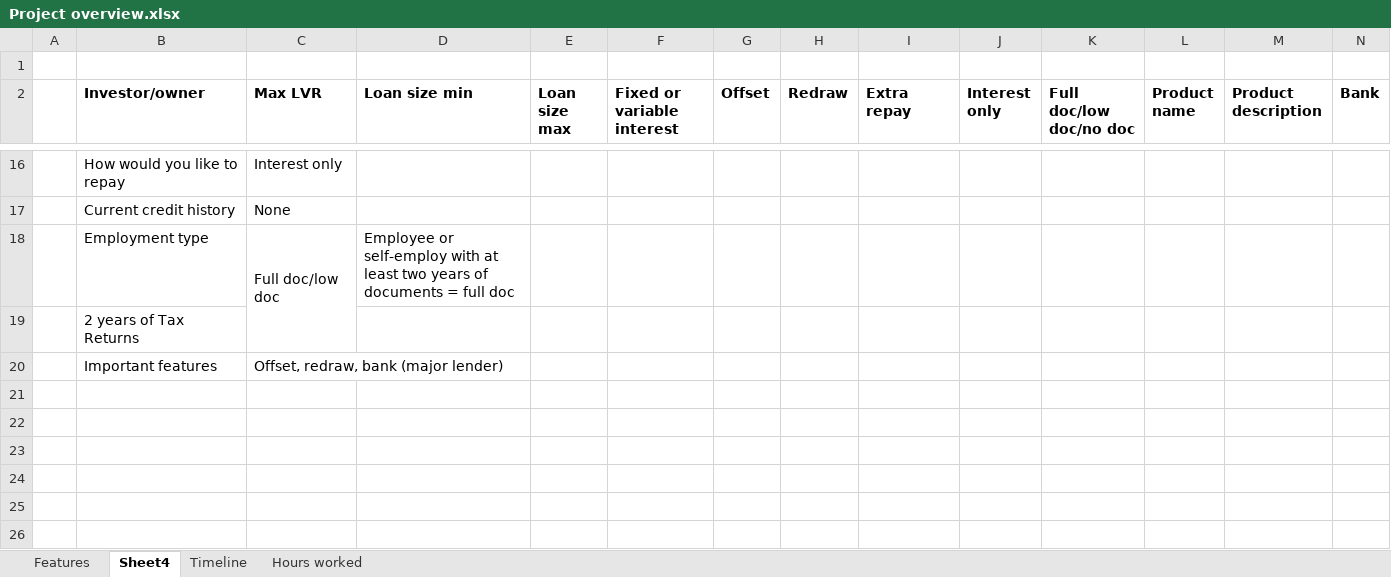
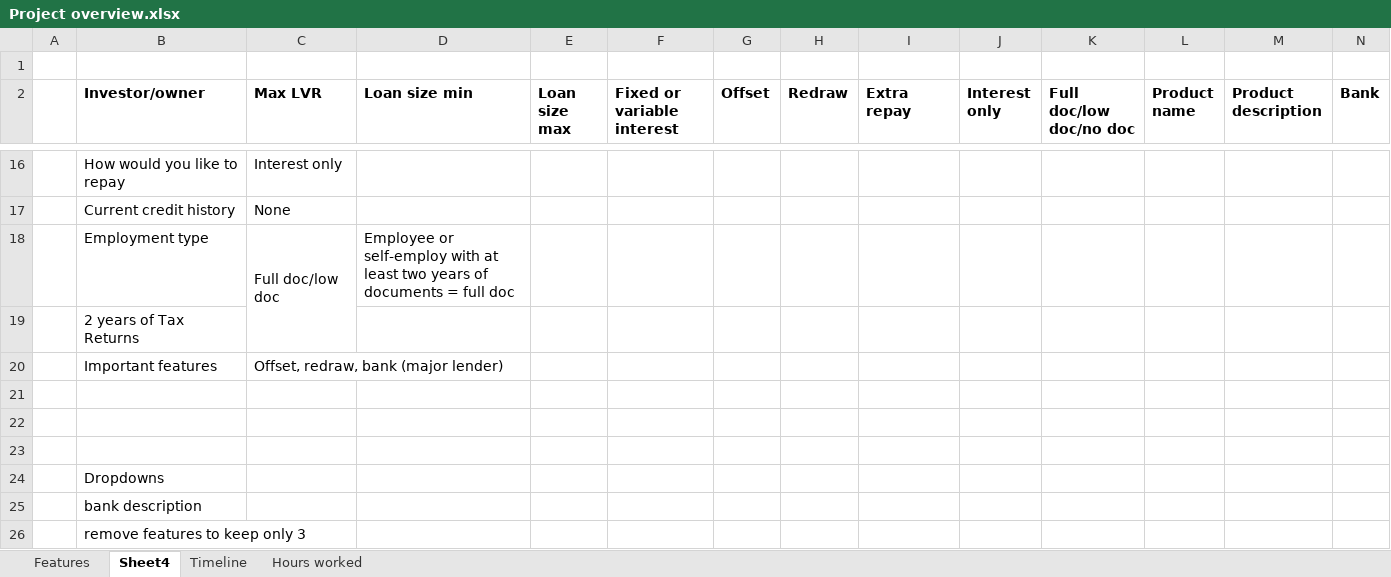
Before and after one commit to eashantilve93/homeloans, an Excel workbook: Project overview.xlsx, sheet Sheet4, drawn as a sheet; only a part is shown, gaps mark what is left out; values as stored, in another font and other column widths than the file's, no borders; rows hold the shown columns only; the diff names each change by its address in the sheet, - before the commit and + after, or states it on an @@ line.

Commit message:
Hours and dropdown work

```diff
--- a/Project overview.xlsx (sheet Sheet4)
+++ b/Project overview.xlsx (sheet Sheet4)
+row 21: (empty)
+row 22: (empty)
+row 23: (empty)
+row 24:  | Dropdowns
+row 25:  | bank description
+row 26:  | remove features to keep only 3
```
Also changed, not shown: sheet Hours worked, 11 other files.
